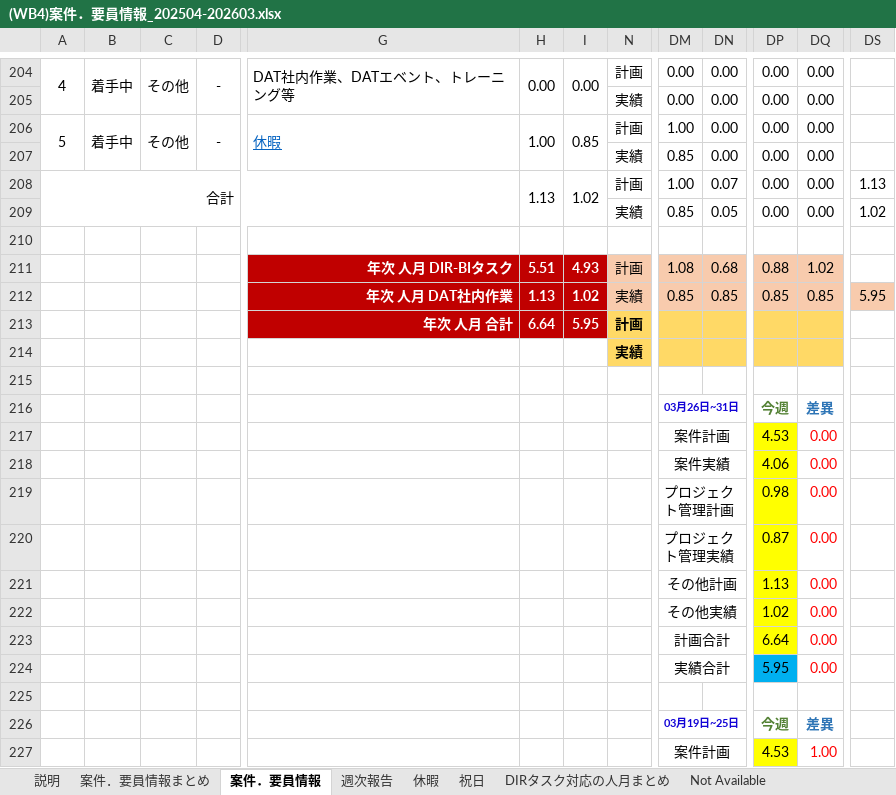
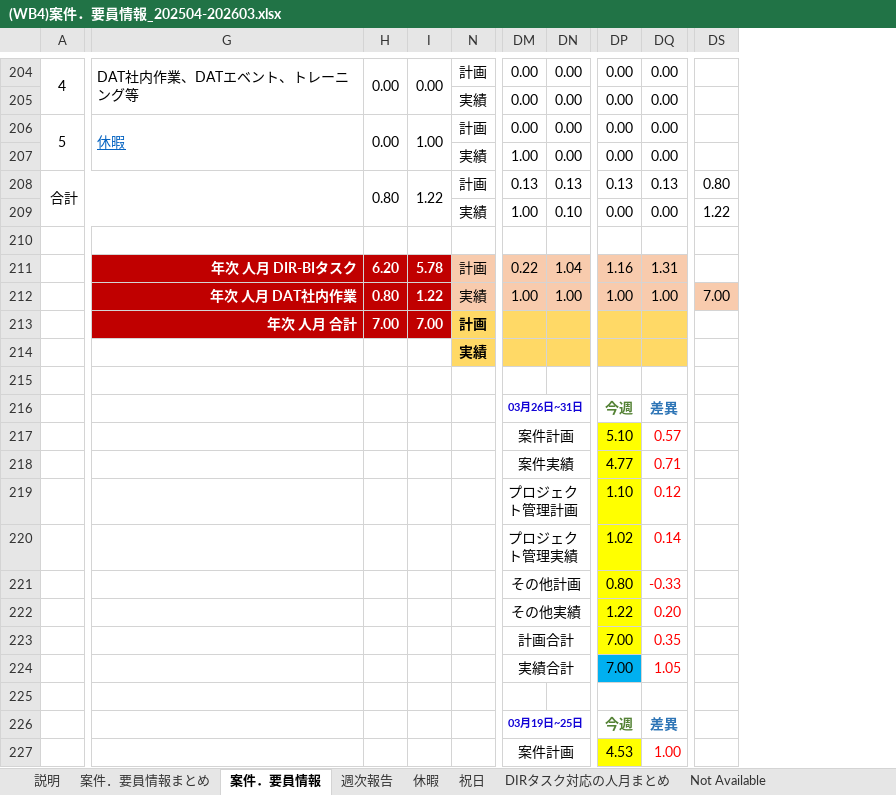
Before and after one commit to Suan-Yee/t_ok, an Excel workbook: (WB4)案件．要員情報_202504-202603.xlsx, sheet 案件．要員情報, drawn as a sheet; only a part is shown, gaps mark what is left out; values as stored, in another font and other column widths than the file's, no borders; removed rows and columns are numbered as before the commit, all else as after; rows hold the shown columns only; the diff covers the shown part only; the diff names each change by its address in the sheet, - before the commit and + after, or states it on an @@ line.

```diff
--- a/(WB4)案件．要員情報_202504-202603.xlsx (sheet 案件．要員情報)
+++ b/(WB4)案件．要員情報_202504-202603.xlsx (sheet 案件．要員情報)
@@ column B hidden, rows 204-206: 着手中 |  | 着手中 @@
@@ column C hidden, rows 204-206: その他 |  | その他 @@
@@ column D hidden, rows 204-206: - |  | - @@
-column DS, row 209: 1.02
+column DS, row 209: 1.22
-H206: 1.00
+H206: 0.00
-I206: 0.85
+I206: 1.00
-DM206: 1.00
+DM206: 0.00
-DM207: 0.85
+DM207: 1.00
-row 208: 合計 |  |  |  |  | 1.13 | 1.02 | 計画 | 1.00 | 0.07 | 0.00 | 0.00 | 1.13
+row 208: 合計 |  | 0.80 | 1.22 | 計画 | 0.13 | 0.13 | 0.13 | 0.13 | 0.80
-DM209: 0.85
+DM209: 1.00
-DN209: 0.05
+DN209: 0.10
-row 211:  |  |  |  | 年次 人月 DIR-BIタスク | 5.51 | 4.93 | 計画 | 1.08 | 0.68 | 0.88 | 1.02
-row 212:  |  |  |  | 年次 人月 DAT社内作業 | 1.13 | 1.02 | 実績 | 0.85 | 0.85 | 0.85 | 0.85 | 5.95
-row 213:  |  |  |  | 年次 人月 合計 | 6.64 | 5.95 | 計画
-row 214:  |  |  |  |  |  |  | 実績
+row 211:  | 年次 人月 DIR-BIタスク | 6.20 | 5.78 | 計画 | 0.22 | 1.04 | 1.16 | 1.31
+row 212:  | 年次 人月 DAT社内作業 | 0.80 | 1.22 | 実績 | 1.00 | 1.00 | 1.00 | 1.00 | 7.00
+row 213:  | 年次 人月 合計 | 7.00 | 7.00 | 計画
+row 214:  |  |  |  | 実績
-DP217: 4.53
+DP217: 5.10
-DQ217: 0.00
+DQ217: 0.57
-DP218: 4.06
+DP218: 4.77
-DQ218: 0.00
+DQ218: 0.71
-DP219: 0.98
+DP219: 1.10
-DQ219: 0.00
+DQ219: 0.12
-DP220: 0.87
+DP220: 1.02
-DQ220: 0.00
+DQ220: 0.14
-DP221: 1.13
+DP221: 0.80
-DQ221: 0.00
+DQ221: -0.33
-DP222: 1.02
+DP222: 1.22
-DQ222: 0.00
+DQ222: 0.20
-DP223: 6.64
+DP223: 7.00
-DQ223: 0.00
+DQ223: 0.35
-DP224: 5.95
+DP224: 7.00
-DQ224: 0.00
+DQ224: 1.05
```
Also changed, not shown: 7 added rows, 7 removed rows and 89 edited cells elsewhere in this sheet, sheet 休暇, sheet 案件．要員情報まとめ, sheet 週次報告, sheet DIRタスク対応の人月まとめ, formulas that keep their value, hidden cells.
